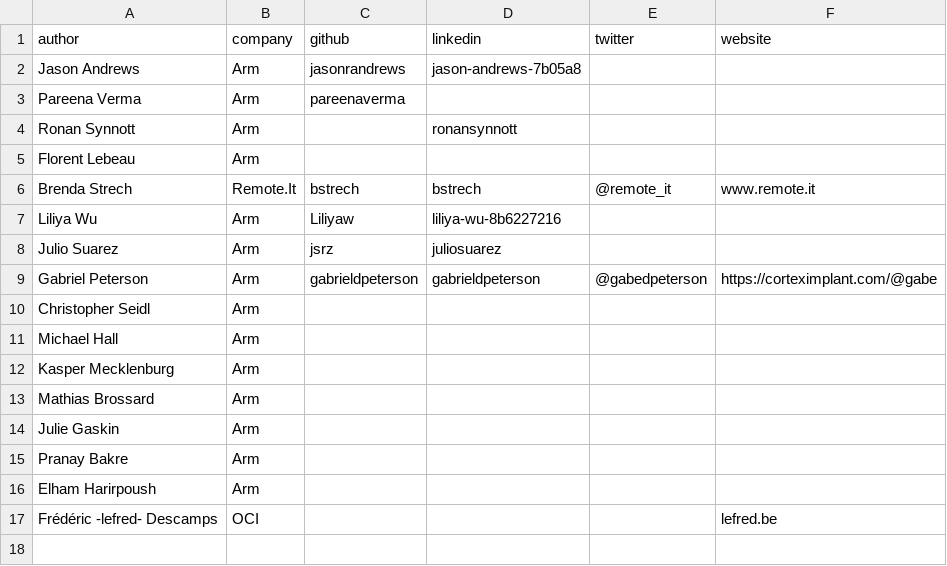
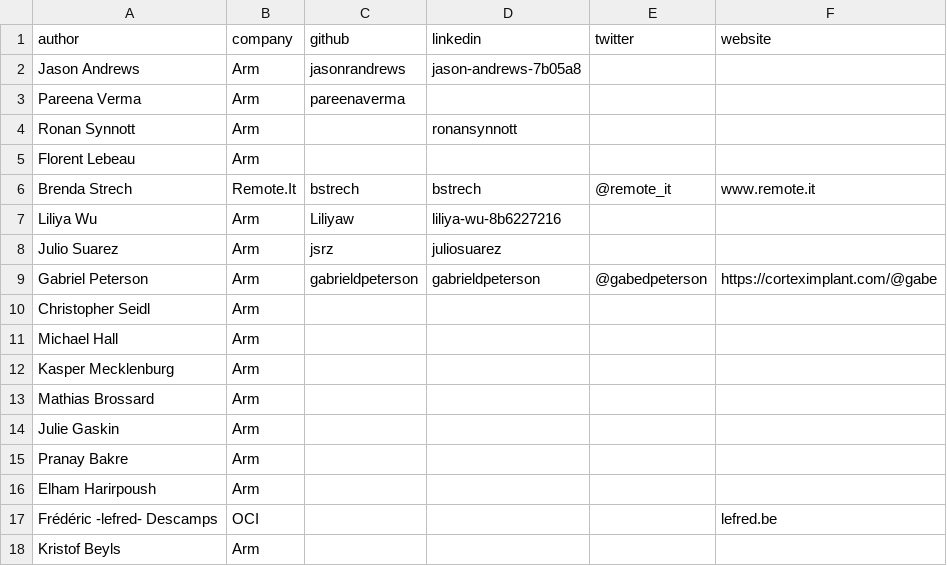
Before and after one commit to ArmDeveloperEcosystem/arm-learning-paths, a CSV file: contributors.csv, drawn as a sheet; the diff names each change by its address in the sheet, - before the commit and + after, or states it on an @@ line.

Commit message:
Updated contributors

```diff
--- a/contributors.csv
+++ b/contributors.csv
+row 18: Kristof Beyls | Arm
```
